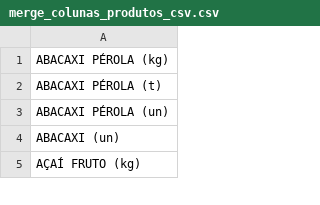
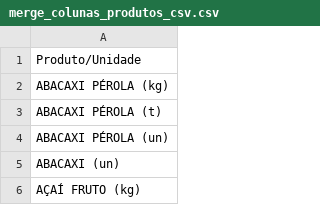
Before and after one commit to Gabriel-2040/Projeto_Unidade_3, a CSV file: _4_Etapa_ETL/merge_csv/merge_colunas_produtos_csv.csv, drawn as a sheet; only a part is shown; the diff names each change by its address in the sheet, - before the commit and + after, or states it on an @@ line.

```diff
--- a/_4_Etapa_ETL/merge_csv/merge_colunas_produtos_csv.csv
+++ b/_4_Etapa_ETL/merge_csv/merge_colunas_produtos_csv.csv
+row 1: Produto/Unidade
```
Also changed, not shown: 19 other files.
